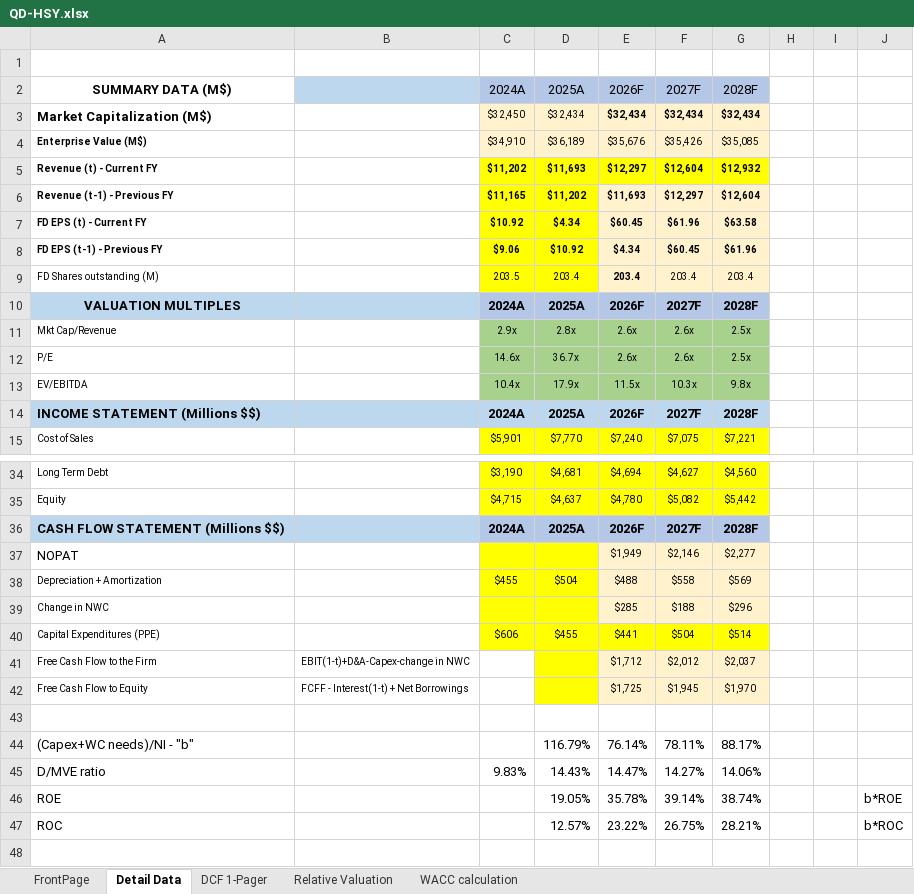
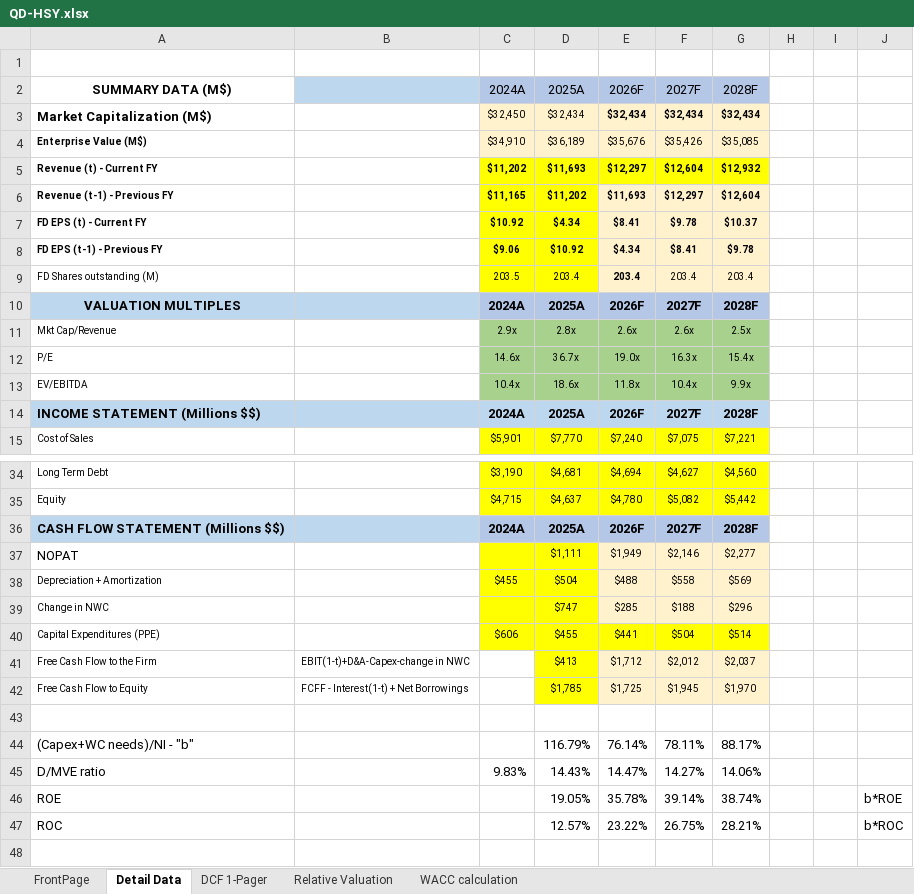
Before and after one commit to chrislester42-png/HSY-valuation, an Excel workbook: workbook/QD-HSY.xlsx, sheet Detail Data, drawn as a sheet; only a part is shown, gaps mark what is left out; values as stored, in another font and other column widths than the file's, no borders; the diff names each change by its address in the sheet, - before the commit and + after, or states it on an @@ line.

```diff
--- a/workbook/QD-HSY.xlsx (sheet Detail Data)
+++ b/workbook/QD-HSY.xlsx (sheet Detail Data)
-E7 (2026F): $60.45
+E7 (2026F): $8.41
-F7 (2027F): $61.96
+F7 (2027F): $9.78
-G7 (2028F): $63.58
+G7 (2028F): $10.37
-F8 (2027F): $60.45
+F8 (2027F): $8.41
-G8 (2028F): $61.96
+G8 (2028F): $9.78
-E12 (2026F): 2.6x
+E12 (2026F): 19.0x
-F12 (2027F): 2.6x
+F12 (2027F): 16.3x
-G12 (2028F): 2.5x
+G12 (2028F): 15.4x
-D13 (2025A): 17.9x
+D13 (2025A): 18.6x
-E13 (2026F): 11.5x
+E13 (2026F): 11.8x
-F13 (2027F): 10.3x
+F13 (2027F): 10.4x
-G13 (2028F): 9.8x
+G13 (2028F): 9.9x
-D37 (2025A): (empty)
+D37 (2025A): $1,111
-D39 (2025A): (empty)
+D39 (2025A): $747
-D41 (2025A): (empty)
+D41 (2025A): $413
-D42 (2025A): (empty)
+D42 (2025A): $1,785
```
Also changed, not shown: sheet FrontPage, sheet DCF 1-Pager, formulas that keep their value, 30 other files.
